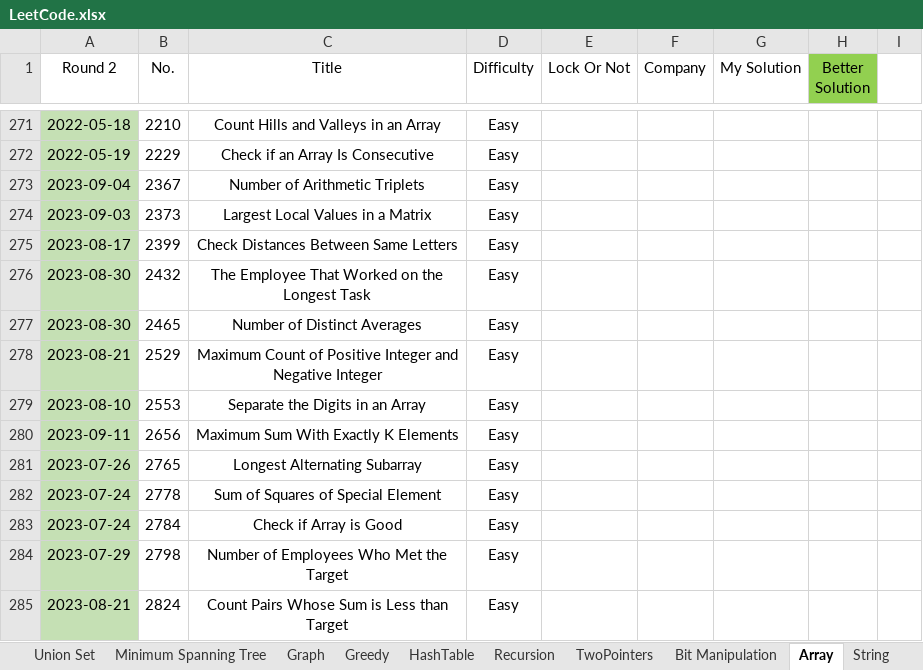
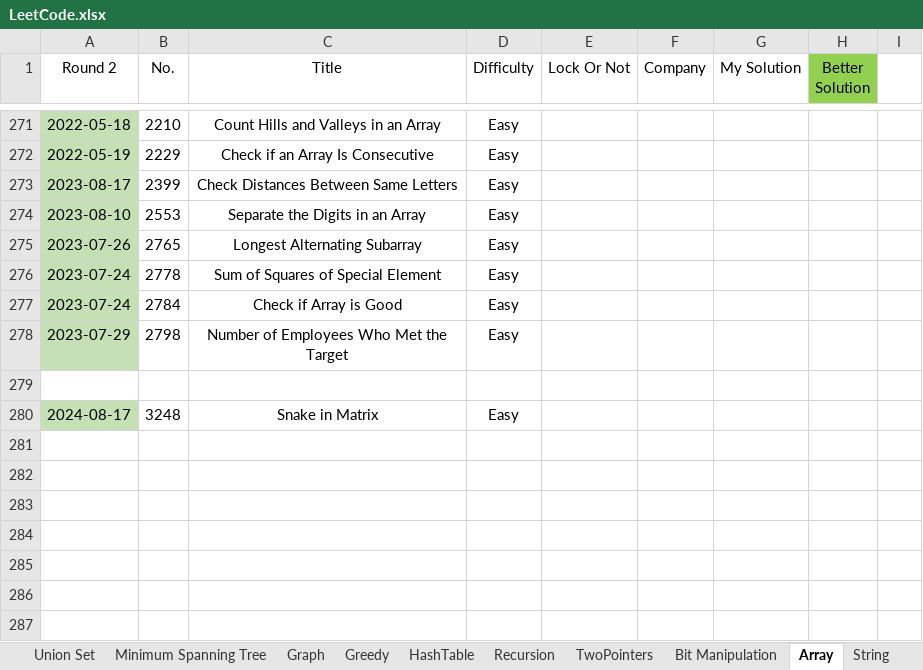
Before and after one commit to wenzhejiao/LeetCode, an Excel workbook: LeetCode.xlsx, sheet Array, drawn as a sheet; only a part is shown, gaps mark what is left out; values as stored, in another font and other column widths than the file's, no borders; conditional formats not drawn; removed rows and columns are numbered as before the commit, all else as after; the diff names each change by its address in the sheet, - before the commit and + after, or states it on an @@ line.

Commit message:
Solved problem 3248
Category: Array
Difficulty: Easy

```diff
--- a/LeetCode.xlsx (sheet Array)
+++ b/LeetCode.xlsx (sheet Array)
-row 273: 2023-09-04 | 2367 | Number of Arithmetic Triplets | Easy
-row 274: 2023-09-03 | 2373 | Largest Local Values in a Matrix | Easy
-row 276: 2023-08-30 | 2432 | The Employee That Worked on the Longest Task | Easy
-row 277: 2023-08-30 | 2465 | Number of Distinct Averages | Easy
-row 278: 2023-08-21 | 2529 | Maximum Count of Positive Integer and Negative Integer | Easy
-row 280: 2023-09-11 | 2656 | Maximum Sum With Exactly K Elements | Easy
-row 279: 2023-08-21 | 2824 | Count Pairs Whose Sum is Less than Target | Easy
+row 279: (empty)
-A279 fill: #C5E0B4
+A279 fill: none
+row 280: 2024-08-17 | 3248 | Snake in Matrix | Easy
```
Also changed, not shown: sheet String, sheet Math, sheet HashTable, sheet TwoPointers, sheet Sort, 1 other file.
